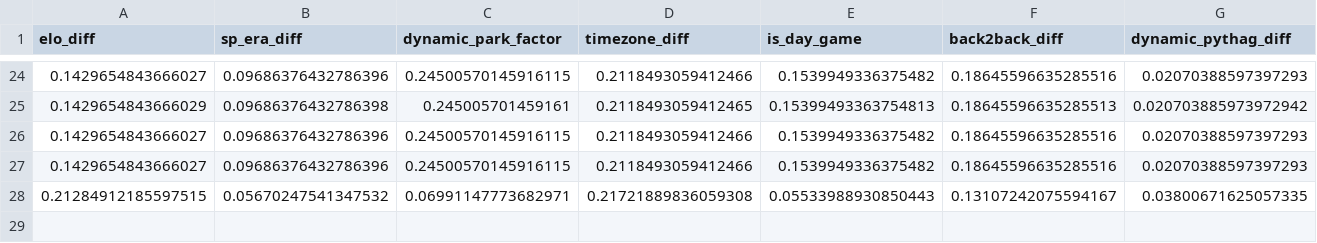
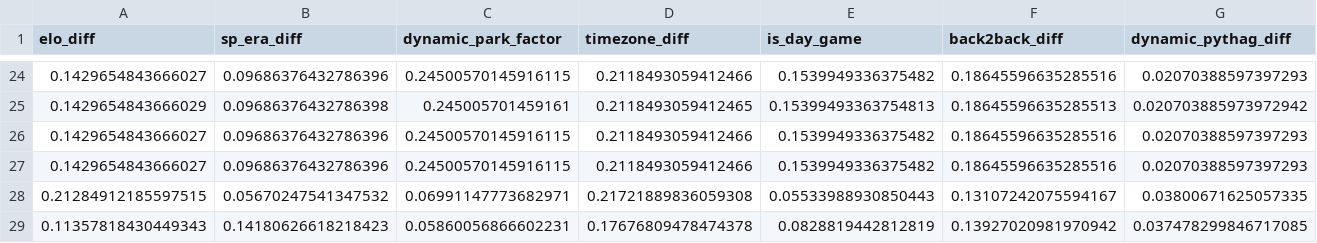
Before and after one commit to wujoshnjr/mlb-prediction-app, a CSV file: data/feature_importance.csv, drawn as a sheet; only a part is shown, gaps mark what is left out; rows hold the shown columns only; the diff names each change by its address in the sheet, - before the commit and + after, or states it on an @@ line.

```diff
--- a/data/feature_importance.csv
+++ b/data/feature_importance.csv
+row 29: 0.11357818430449343 | 0.14180626618218423 | 0.05860056866602231 | 0.17676809478474378 | 0.0828819442812819 | 0.13927020981970942 | 0.037478299846717085
```
Also changed, not shown: data/odds_snapshots/boston_red_sox_baltimore_orioles.csv, data/odds_snapshots/philadelphia_phillies_san_diego_padres.csv, 31 other files.
